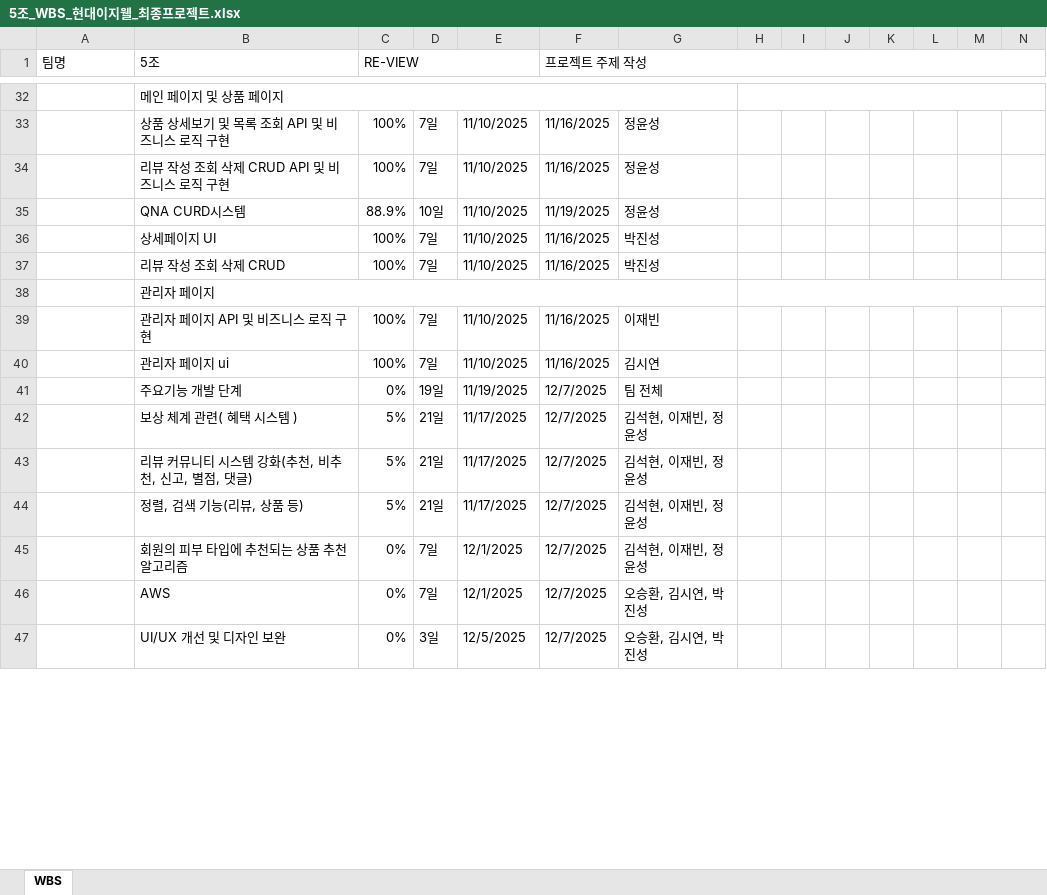
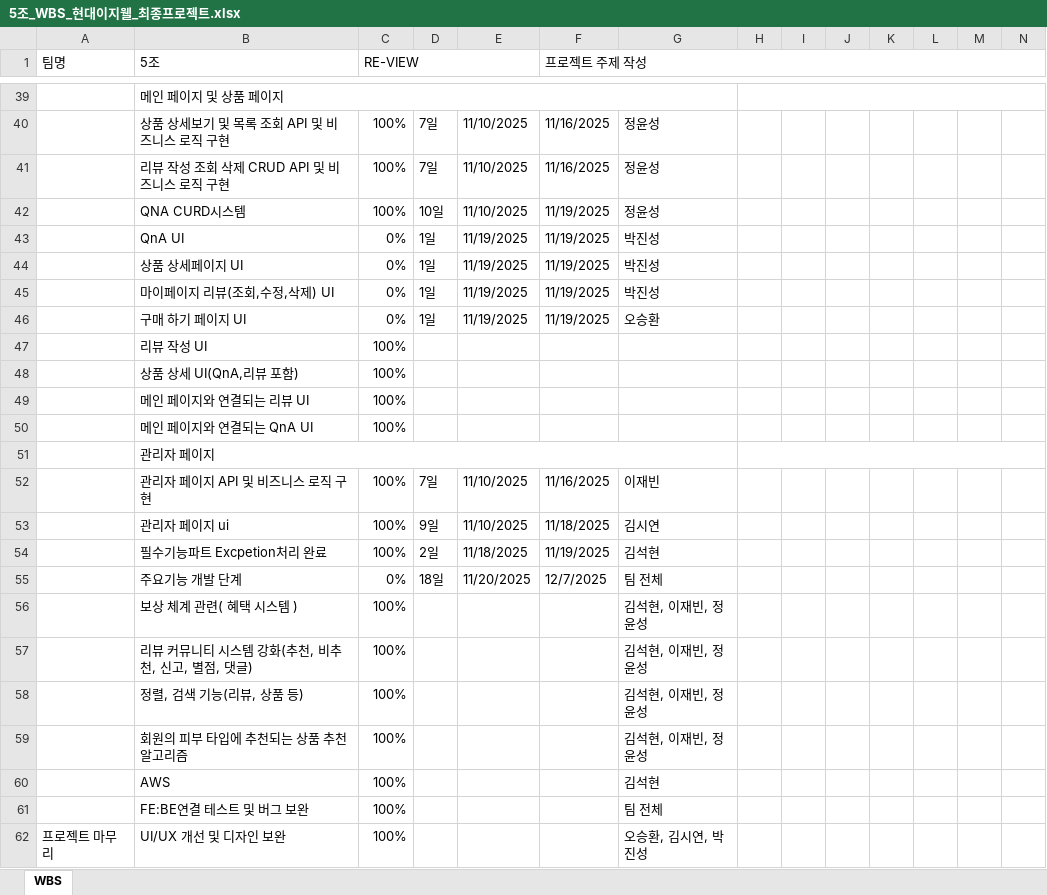
Before and after one commit to VenyVince/5-_Re_View_Doc, an Excel workbook: 2. WBS/5조_WBS_현대이지웰_최종프로젝트.xlsx, sheet WBS, drawn as a sheet; only a part is shown, gaps mark what is left out; values as stored, in another font and other column widths than the file's, no cell formats; removed rows and columns are numbered as before the commit, all else as after; rows hold the shown columns only; the diff covers the shown part only; the diff names each change by its address in the sheet, - before the commit and + after, or states it on an @@ line.

```diff
--- a/2. WBS/5조_WBS_현대이지웰_최종프로젝트.xlsx (sheet WBS)
+++ b/2. WBS/5조_WBS_현대이지웰_최종프로젝트.xlsx (sheet WBS)
-C42 (RE-VIEW): 88.9%
+C42 (RE-VIEW): 100%
-row 36:  | 상세페이지 UI | 100% | 7일 | 11/10/2025 | 11/16/2025 | 박진성
-row 37:  | 리뷰 작성 조회 삭제 CRUD | 100% | 7일 | 11/10/2025 | 11/16/2025 | 박진성
+row 43:  | QnA UI | 0% | 1일 | 11/19/2025 | 11/19/2025 | 박진성
+row 44:  | 상품 상세페이지 UI | 0% | 1일 | 11/19/2025 | 11/19/2025 | 박진성
+row 45:  | 마이페이지 리뷰(조회,수정,삭제) UI | 0% | 1일 | 11/19/2025 | 11/19/2025 | 박진성
+row 46:  | 구매 하기 페이지 UI | 0% | 1일 | 11/19/2025 | 11/19/2025 | 오승환
+row 47:  | 리뷰 작성 UI | 100%
+row 48:  | 상품 상세 UI(QnA,리뷰 포함) | 100%
+row 49:  | 메인 페이지와 연결되는 리뷰 UI | 100%
+row 50:  | 메인 페이지와 연결되는 QnA UI | 100%
-D53: 7일
+D53: 9일
-F53 (프로젝트 주제 작성): 11/16/2025
+F53 (프로젝트 주제 작성): 11/18/2025
+row 54:  | 필수기능파트 Excpetion처리 완료 | 100% | 2일 | 11/18/2025 | 11/19/2025 | 김석현
-D55: 19일
+D55: 18일
-E55: 11/19/2025
+E55: 11/20/2025
-C56:C58 (RE-VIEW): 5%
+C56:C58 (RE-VIEW): 100%
-D56:D58: 21일
+D56:D58: (empty)
-E56:E58: 11/17/2025
+E56:E58: (empty)
-F56:F60 (프로젝트 주제 작성): 12/7/2025
+F56:F60 (프로젝트 주제 작성): (empty)
-C59:C60 (RE-VIEW): 0%
+C59:C60 (RE-VIEW): 100%
-D59:D60: 7일
+D59:D60: (empty)
-E59:E60: 12/1/2025
+E59:E60: (empty)
-G60: 오승환, 김시연, 박진성
+G60: 김석현
+row 61:  | FE:BE연결 테스트 및 버그 보완 | 100% |  |  |  | 팀 전체
-A62 (팀명): (empty)
+A62 (팀명): 프로젝트 마무리
+A62:A69 merged
-C62 (RE-VIEW): 0%
+C62 (RE-VIEW): 100%
-D62: 3일
+D62: (empty)
-E62: 12/5/2025
+E62: (empty)
-F62 (프로젝트 주제 작성): 12/7/2025
+F62 (프로젝트 주제 작성): (empty)
```
Also changed, not shown: 7 added rows, 20 edited cells and merged cells elsewhere in this sheet, cell formats, formulas that keep their value, 2 other files.
